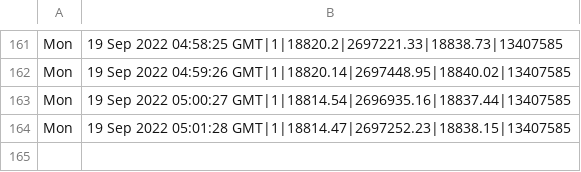
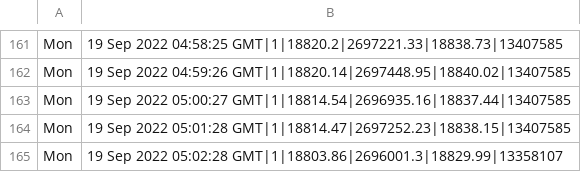
Before and after one commit to KushimoKola/Python_Ingestion, a CSV file: currency_extract.csv, drawn as a sheet; only a part is shown, gaps mark what is left out; the diff names each change by its address in the sheet, - before the commit and + after, or states it on an @@ line.

Commit message:
[UPDATE] update data

```diff
--- a/currency_extract.csv
+++ b/currency_extract.csv
+row 165: Mon | 19 Sep 2022 05:02:28 GMT|1|18803.86|2696001.3|18829.99|13358107
```
